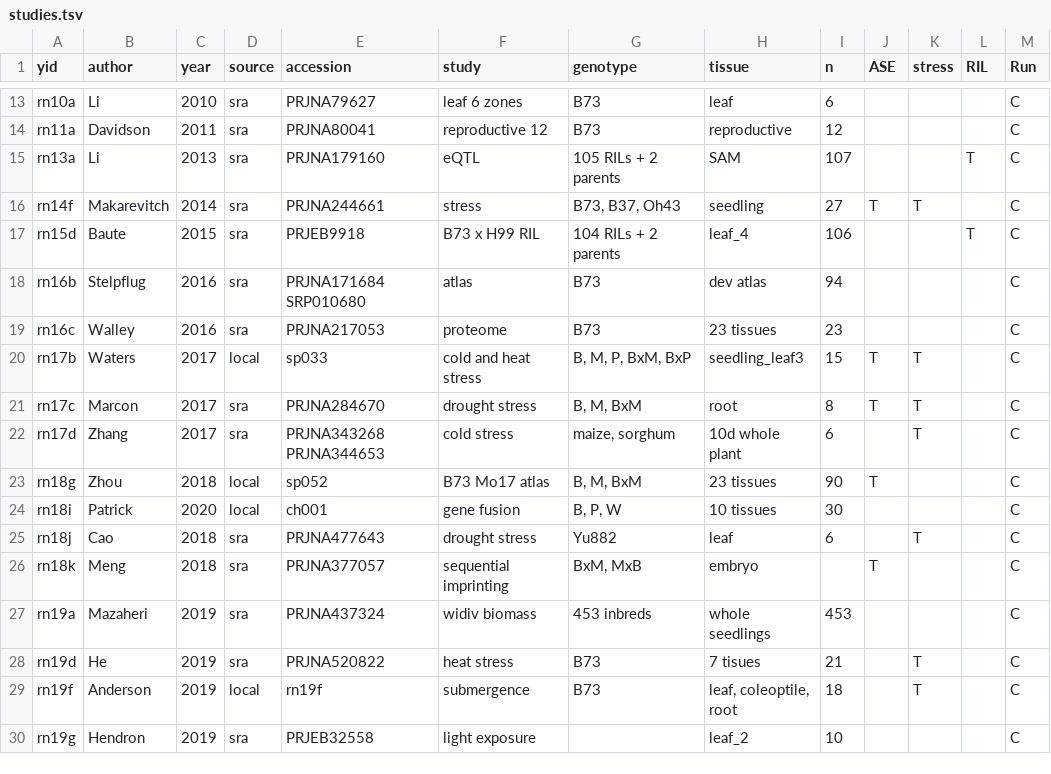
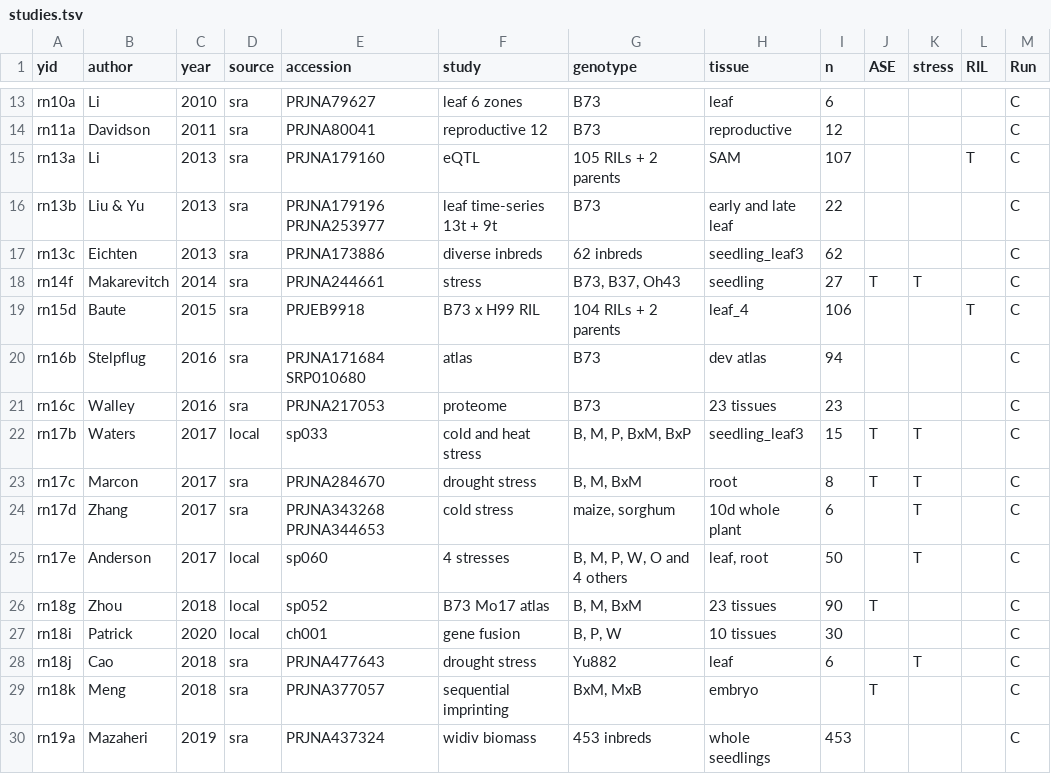
Before and after one commit to orionzhou/rnaseq, a TSV file: data/studies.tsv, drawn as a sheet; only a part is shown, gaps mark what is left out; the shorter side is filled out with more unchanged rows; the diff names each change by its address in the sheet, - before the commit and + after, or states it on an @@ line.

Commit message:
updated meta table

```diff
--- a/data/studies.tsv
+++ b/data/studies.tsv
+row 16: rn13b | Liu & Yu | 2013 | sra | PRJNA179196 PRJNA253977 | leaf time-series 13t + 9t | B73 | early and late leaf | 22 |  |  |  | C
+row 17: rn13c | Eichten | 2013 | sra | PRJNA173886 | diverse inbreds | 62 inbreds | seedling_leaf3 | 62 |  |  |  | C
+row 25: rn17e | Anderson | 2017 | local | sp060 | 4 stresses | B, M, P, W, O and 4 others | leaf, root | 50 |  | T |  | C
```
Also changed, not shown: 1 other file.
